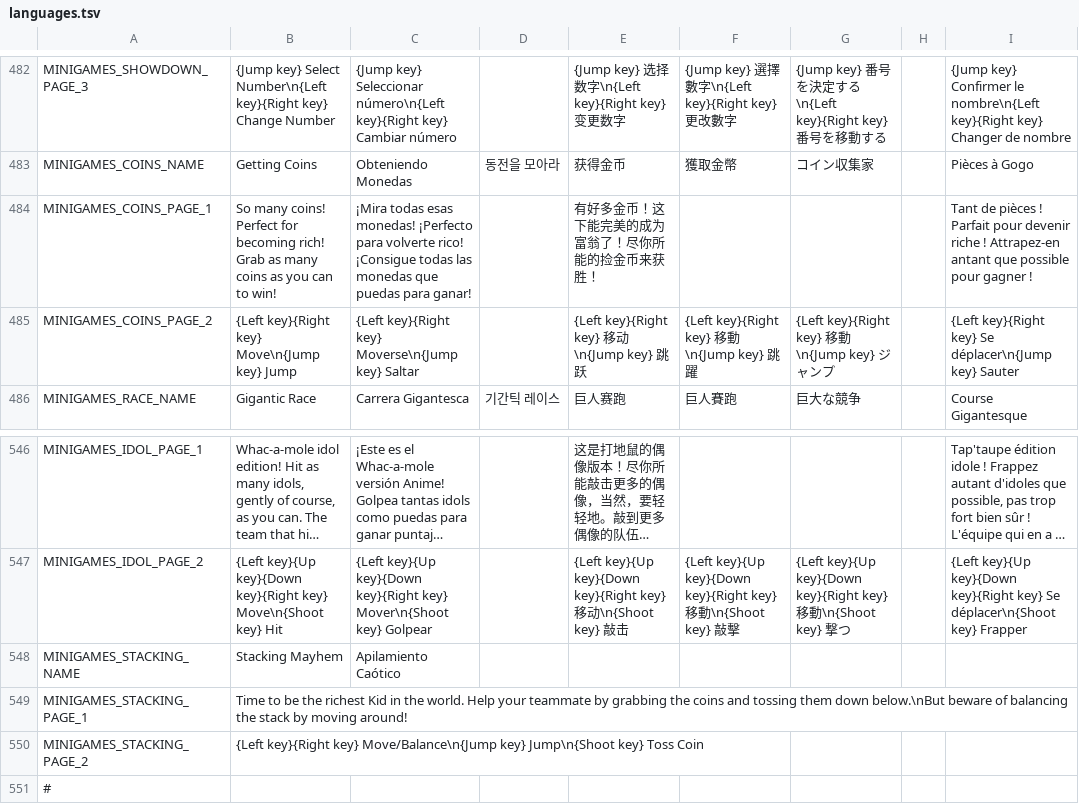
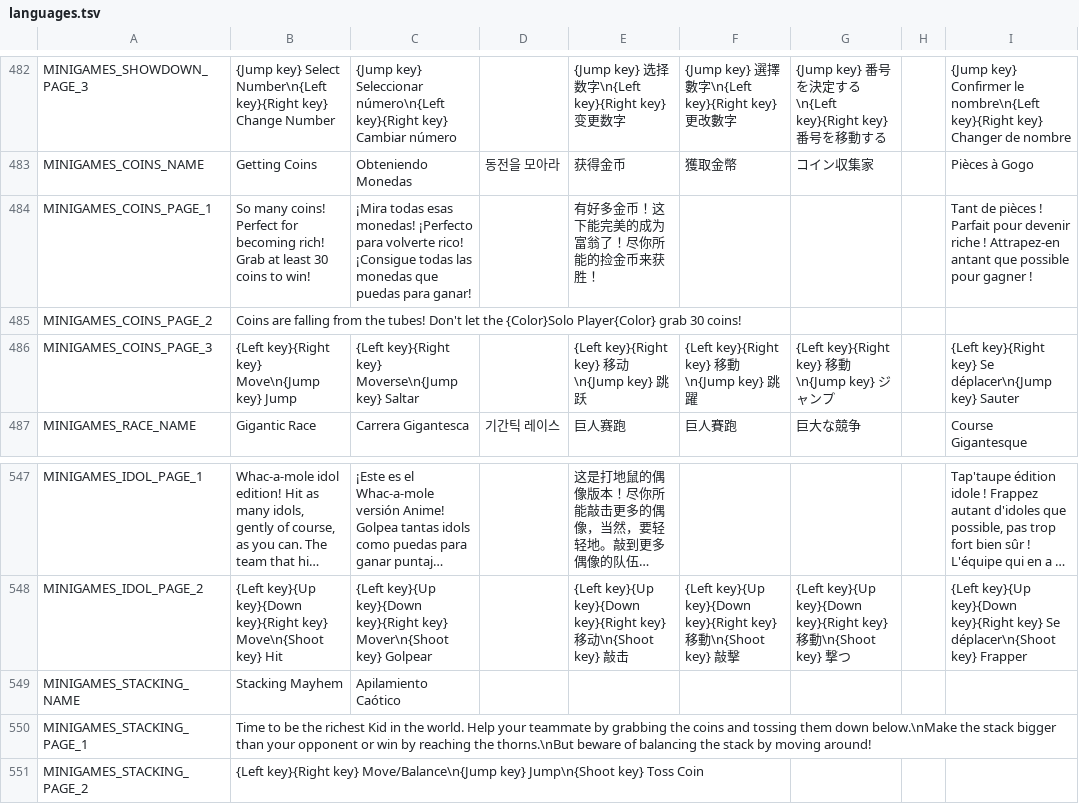
Before and after one commit to KingSlendy/I-Wanna-Start-A-Party, a TSV file: datafiles/languages.tsv, drawn as a sheet; only a part is shown, gaps mark what is left out; the shorter side is filled out with more unchanged rows; long unchanged cells end in ….

Commit message:
Changed Getting Coins rules and layout

```diff
--- a/datafiles/languages.tsv
+++ b/datafiles/languages.tsv
@@ -483,4 +483,5 @@ MINIGAMES_SHOWDOWN_PAGE_3	{Jump key} Select Number\n{Left key}{Right key} Change
 MINIGAMES_COINS_NAME	Getting Coins	Obteniendo Monedas	동전을 모아라	获得金币	獲取金幣	コイン収集家		Pièces à Gogo
-MINIGAMES_COINS_PAGE_1	So many coins! Perfect for becoming rich! Grab as many coins as you can to win!	¡Mira todas esas monedas! ¡Perfecto para volverte rico! ¡Consigue todas las monedas que puedas para ganar!		有好多金币！这下能完美的成为富翁了！尽你所能的捡金币来获胜！				Tant de pièces ! Parfait pour devenir riche ! Attrapez-en antant que possible pour gagner !
-MINIGAMES_COINS_PAGE_2	{Left key}{Right key} Move\n{Jump key} Jump	{Left key}{Right key} Moverse\n{Jump key} Saltar		{Left key}{Right key} 移动\n{Jump key} 跳跃	{Left key}{Right key} 移動\n{Jump key} 跳躍	{Left key}{Right key} 移動\n{Jump key} ジャンプ		{Left key}{Right key} Se déplacer\n{Jump key} Sauter
+MINIGAMES_COINS_PAGE_1	So many coins! Perfect for becoming rich! Grab at least 30 coins to win!	¡Mira todas esas monedas! ¡Perfecto para volverte rico! ¡Consigue todas las monedas que puedas para ganar!		有好多金币！这下能完美的成为富翁了！尽你所能的捡金币来获胜！				Tant de pièces ! Parfait pour devenir riche ! Attrapez-en antant que possible pour gagner !
+MINIGAMES_COINS_PAGE_2	Coins are falling from the tubes! Don't let the {Color}Solo Player{Color} grab 30 coins!							
+MINIGAMES_COINS_PAGE_3	{Left key}{Right key} Move\n{Jump key} Jump	{Left key}{Right key} Moverse\n{Jump key} Saltar		{Left key}{Right key} 移动\n{Jump key} 跳跃	{Left key}{Right key} 移動\n{Jump key} 跳躍	{Left key}{Right key} 移動\n{Jump key} ジャンプ		{Left key}{Right key} Se déplacer\n{Jump key} Sauter
 MINIGAMES_RACE_NAME	Gigantic Race	Carrera Gigantesca	기간틱 레이스	巨人赛跑	巨人賽跑	巨大な競争		Course Gigantesque
@@ -548,3 +549,3 @@ MINIGAMES_IDOL_PAGE_2	{Left key}{Up key}{Down key}{Right key} Move\n{Shoot key}
 MINIGAMES_STACKING_NAME	Stacking Mayhem	Apilamiento Caótico						
-MINIGAMES_STACKING_PAGE_1	Time to be the richest Kid in the world. Help your teammate by grabbing the coins and tossing them down below.\nBut beware of balancing the stack by moving around!							
+MINIGAMES_STACKING_PAGE_1	Time to be the richest Kid in the world. Help your teammate by grabbing the coins and tossing them down below.\nMake the stack bigger than your opponent or win by reaching the thorns.\nBut beware of balancing the stack by moving around!							
 MINIGAMES_STACKING_PAGE_2	{Left key}{Right key} Move/Balance\n{Jump key} Jump\n{Shoot key} Toss Coin							
```
Also changed, not shown: 16 other files.
